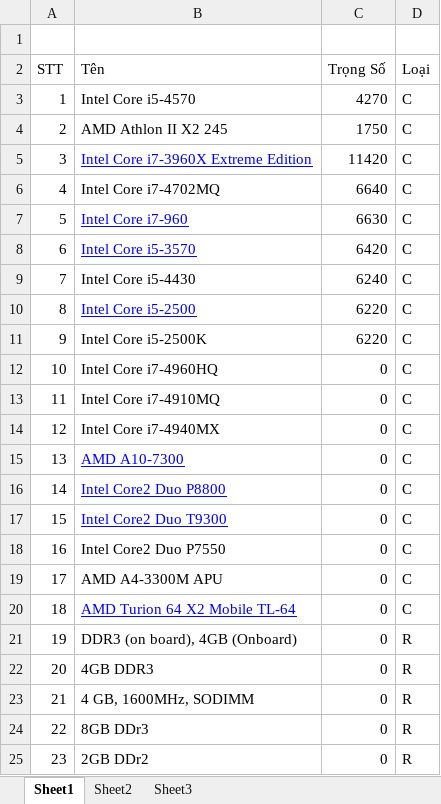
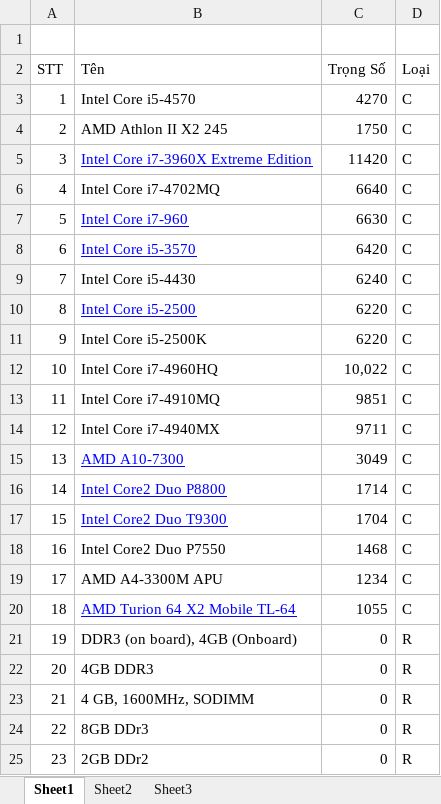
Before and after one commit to dimparis/computer-product-suggestion, an Excel workbook: code/CPS_Solution/CPS_Solution/App_Data/uploads/linhkienchuan.xlsx, sheet Sheet1, drawn as a sheet; only a part is shown; values as stored, in another font and other column widths than the file's, no borders; the diff names each change by its address in the sheet, - before the commit and + after, or states it on an @@ line.

```diff
--- a/code/CPS_Solution/CPS_Solution/App_Data/uploads/linhkienchuan.xlsx (sheet Sheet1)
+++ b/code/CPS_Solution/CPS_Solution/App_Data/uploads/linhkienchuan.xlsx (sheet Sheet1)
-C12 (Trọng Số): 0
+C12 (Trọng Số): 10,022
-C13 (Trọng Số): 0
+C13 (Trọng Số): 9851
-C14 (Trọng Số): 0
+C14 (Trọng Số): 9711
-C15 (Trọng Số): 0
+C15 (Trọng Số): 3049
-C16 (Trọng Số): 0
+C16 (Trọng Số): 1714
-C17 (Trọng Số): 0
+C17 (Trọng Số): 1704
-C18 (Trọng Số): 0
+C18 (Trọng Số): 1468
-C19 (Trọng Số): 0
+C19 (Trọng Số): 1234
-C20 (Trọng Số): 0
+C20 (Trọng Số): 1055
```
Also changed, not shown: code/CPS_Solution/CPS_Solution/App_Data/uploads/LaptopError.xlsx, code/CPS_Solution/CPS_Solution/App_Data/uploads/linhkienError.xlsx, 5 other files.
